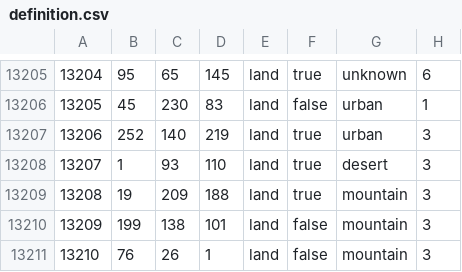
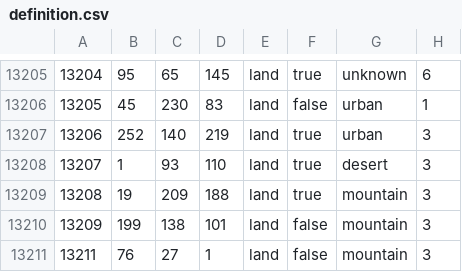
Before and after one commit to AnthonyDev158/lions-of-the-south-pacific, a CSV file: Lions of the South Pacific/map/definition.csv, drawn as a sheet; only a part is shown, gaps mark what is left out.

```diff
--- a/Lions of the South Pacific/map/definition.csv
+++ b/Lions of the South Pacific/map/definition.csv
@@ -13210,2 +13210,2 @@
 13209;199;138;101;land;false;mountain;3
-13210;76;26;1;land;false;mountain;3
+13211;76;27;1;land;false;mountain;3
```
Also changed, not shown: 2 other files.
